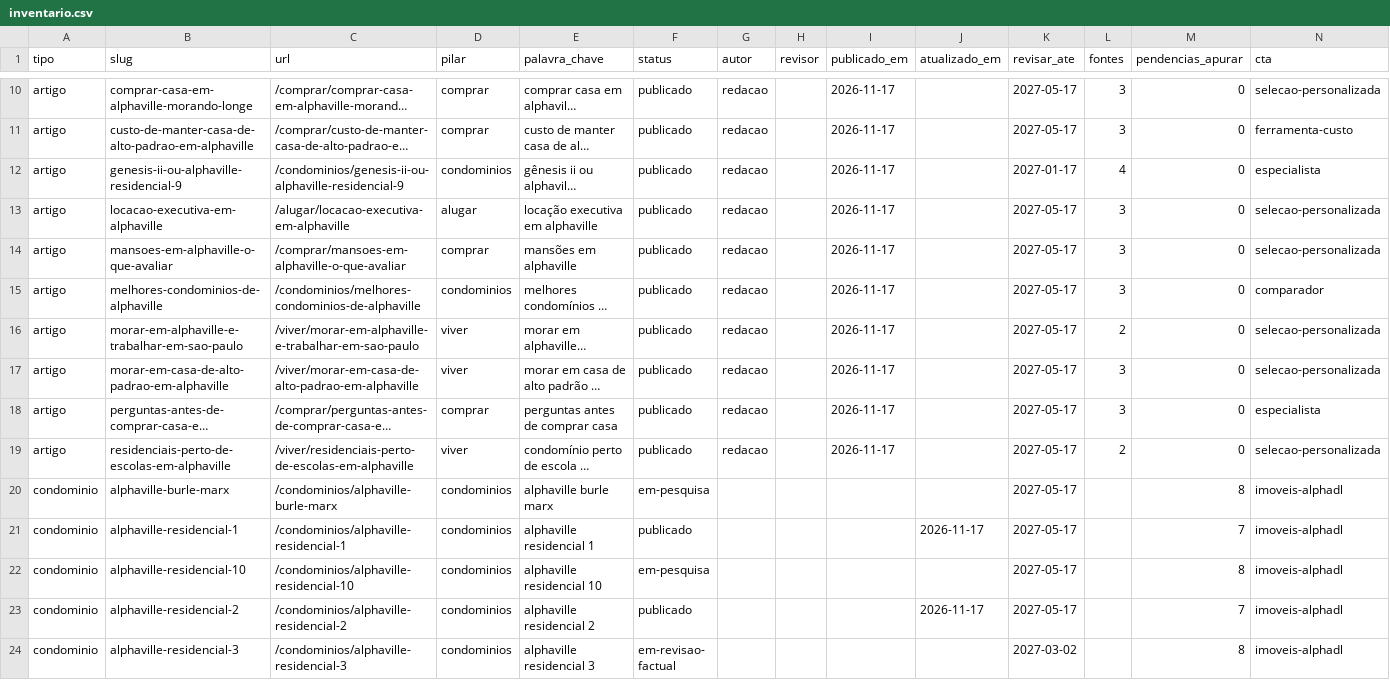
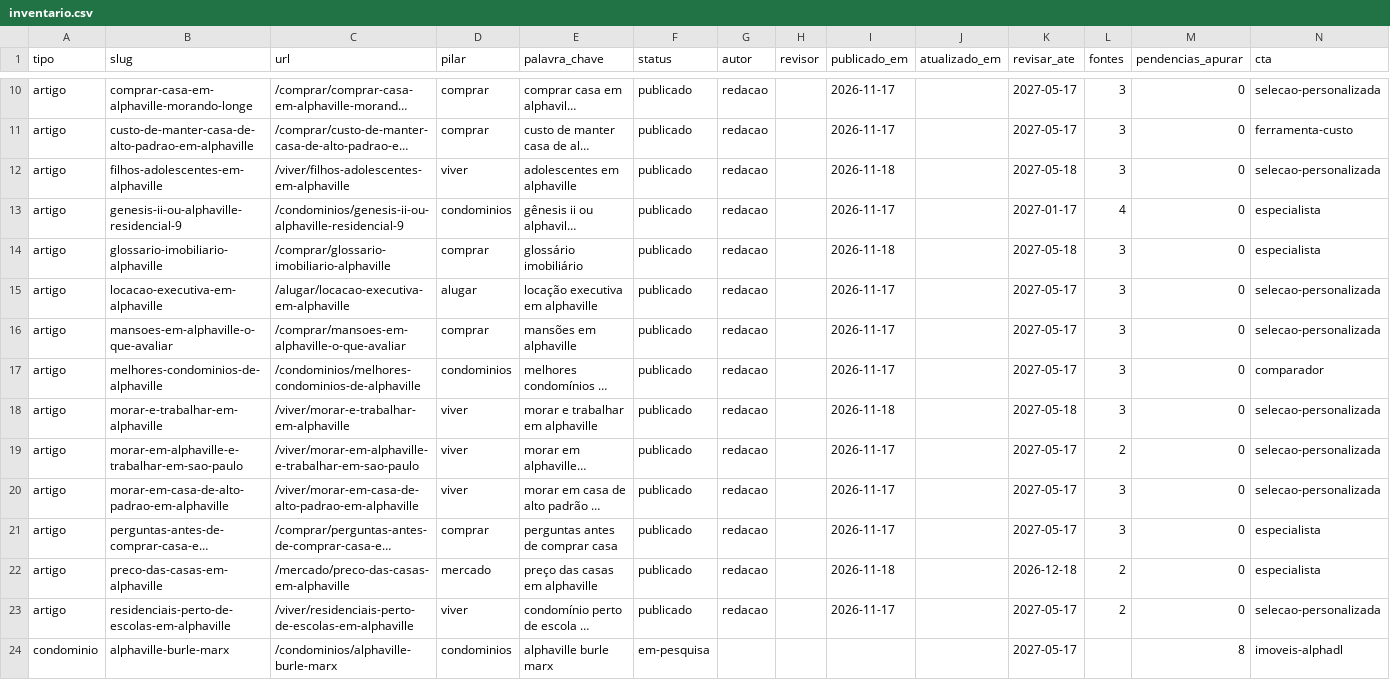
Before and after one commit to danillo-alphaDL/guia-viver-em-alphaville, a CSV file: content/inventario.csv, drawn as a sheet; only a part is shown, gaps mark what is left out; the shorter side is filled out with more unchanged rows; long unchanged cells end in …; the diff names each change by its address in the sheet, - before the commit and + after, or states it on an @@ line.

```diff
--- a/content/inventario.csv
+++ b/content/inventario.csv
+row 12: artigo | filhos-adolescentes-em-alphaville | /viver/filhos-adolescentes-em-alphaville | viver | adolescentes em alphaville | publicado | redacao |  | 2026-11-18 |  | 2027-05-18 | 3 | 0 | selecao-personalizada
+row 14: artigo | glossario-imobiliario-alphaville | /comprar/glossario-imobiliario-alphaville | comprar | glossário imobiliário | publicado | redacao |  | 2026-11-18 |  | 2027-05-18 | 3 | 0 | especialista
+row 18: artigo | morar-e-trabalhar-em-alphaville | /viver/morar-e-trabalhar-em-alphaville | viver | morar e trabalhar em alphaville | publicado | redacao |  | 2026-11-18 |  | 2027-05-18 | 3 | 0 | selecao-personalizada
+row 22: artigo | preco-das-casas-em-alphaville | /mercado/preco-das-casas-em-alphaville | mercado | preço das casas em alphaville | publicado | redacao |  | 2026-11-18 |  | 2026-12-18 | 2 | 0 | especialista
```
Also changed, not shown: 4 other files.
